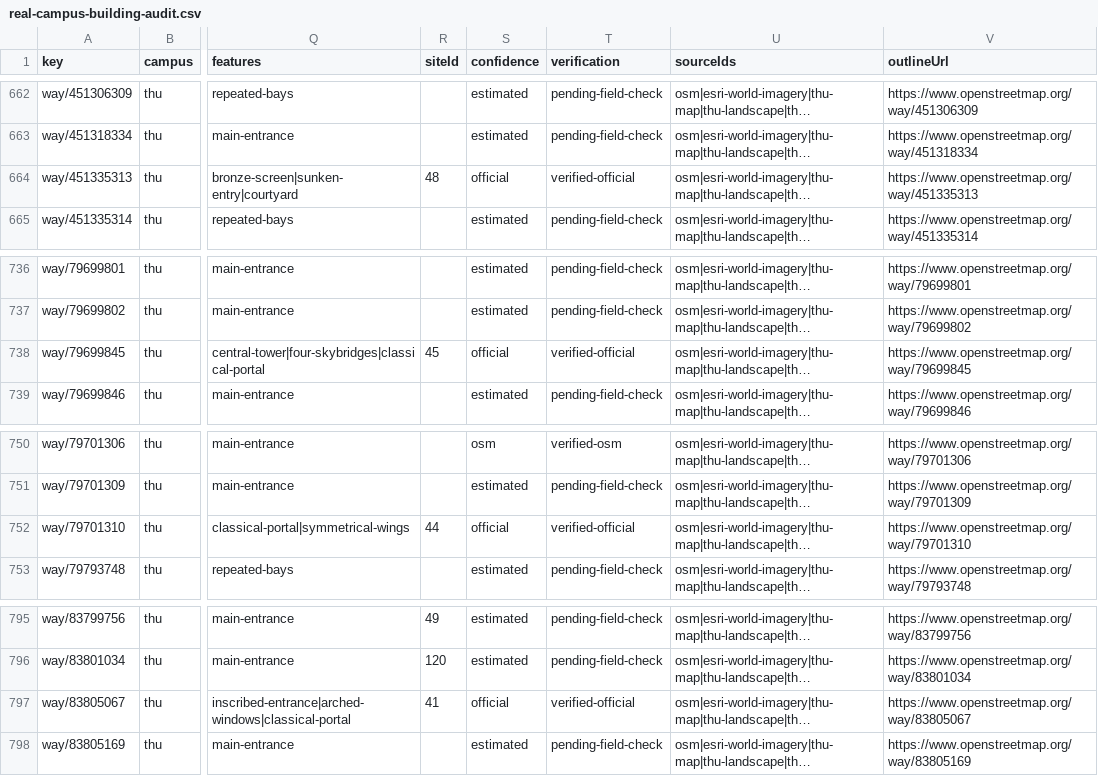
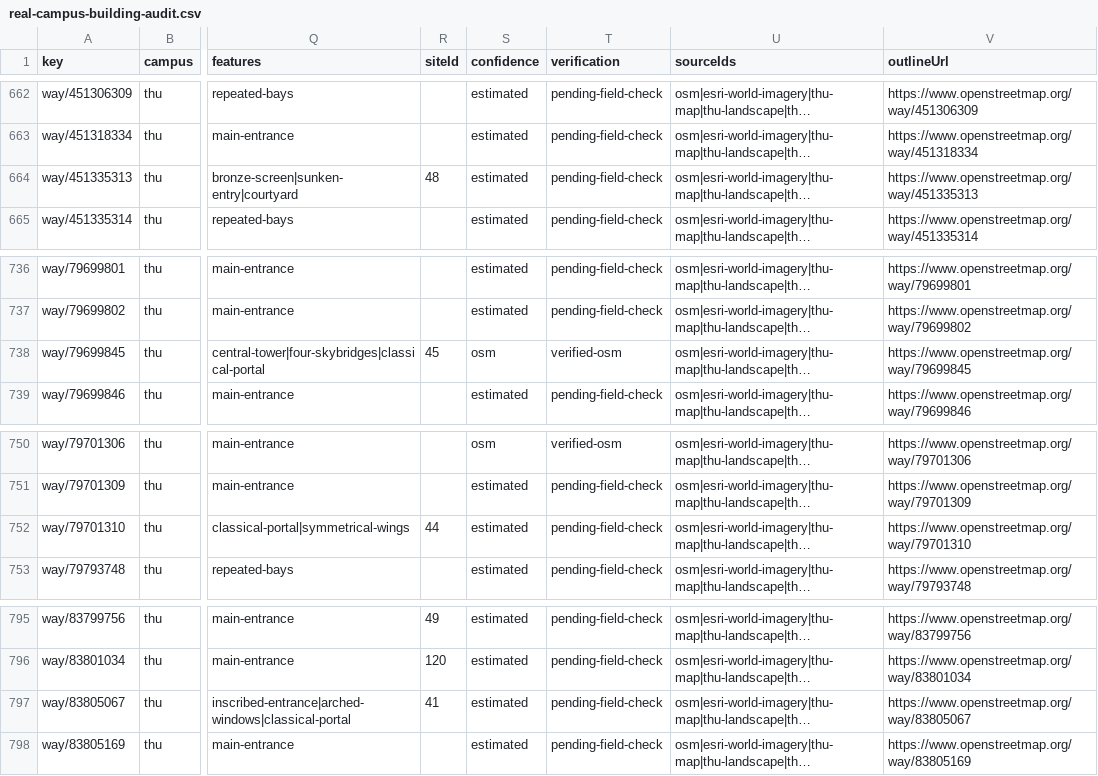
Before and after one commit to Very12345/qingbei-webgl-campaign, a CSV file: docs/real-campus-building-audit.csv, drawn as a sheet; only a part is shown, gaps mark what is left out; long unchanged cells end in …; the diff covers the shown part only; the diff names each change by its address in the sheet, - before the commit and + after, or states it on an @@ line.

```diff
--- a/docs/real-campus-building-audit.csv
+++ b/docs/real-campus-building-audit.csv
-S664 (confidence): official
+S664 (confidence): estimated
-T664 (verification): verified-official
+T664 (verification): pending-field-check
-S738 (confidence): official
+S738 (confidence): osm
-T738 (verification): verified-official
+T738 (verification): verified-osm
-S752 (confidence): official
+S752 (confidence): estimated
-T752 (verification): verified-official
+T752 (verification): pending-field-check
-S797 (confidence): official
+S797 (confidence): estimated
-T797 (verification): verified-official
+T797 (verification): pending-field-check
```
Also changed, not shown: 14 edited cells elsewhere in this file, docs/real-campus-landmark-audit.csv, 3 other files.
